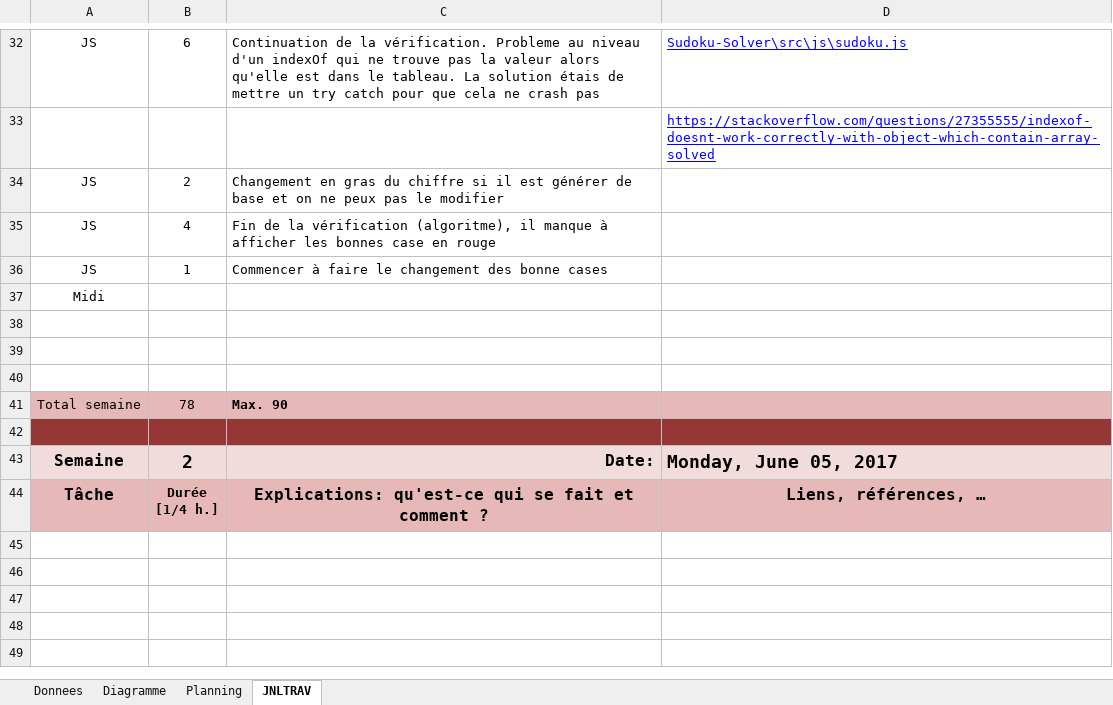
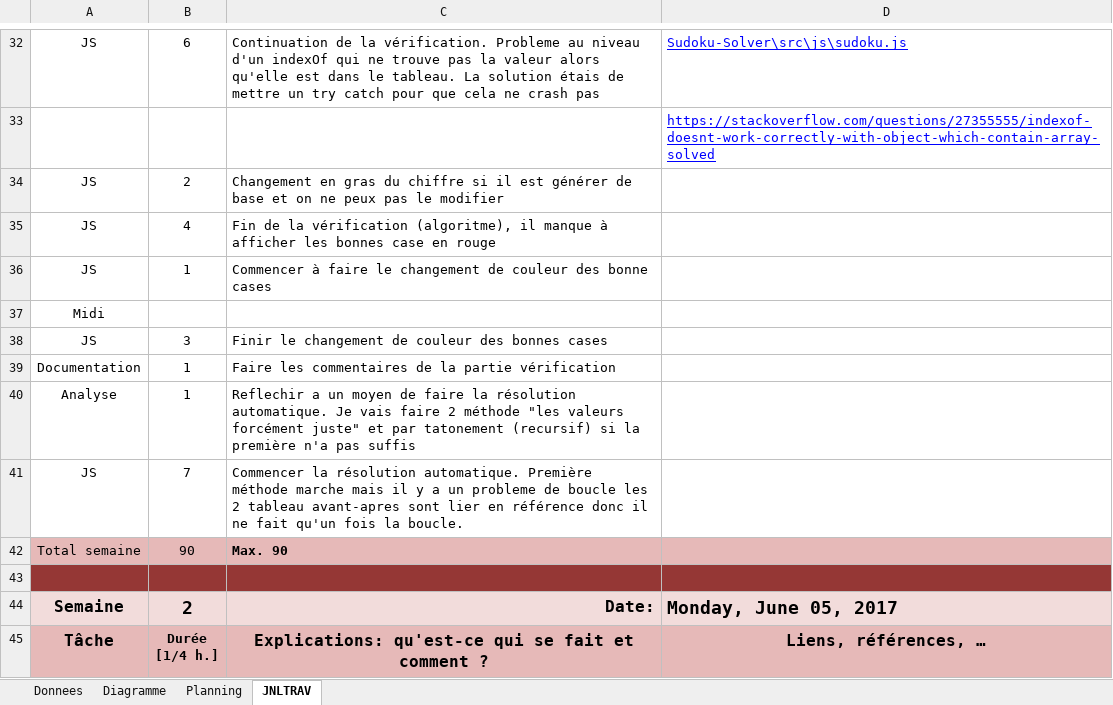
Before and after one commit to CaptianMorgan/Demomot-godima, an Excel workbook: M-ALL-Planification-godima.xlsm, sheet JNLTRAV, drawn as a sheet; only a part is shown, gaps mark what is left out; the shorter side is filled out with more unchanged rows; values as stored, in another font and other column widths than the file's, no borders; charts and pictures not drawn; addresses are those after the commit; the diff names each change by its address in the sheet, - before the commit and + after, or states it on an @@ line.

```diff
--- a/M-ALL-Planification-godima.xlsm (sheet JNLTRAV)
+++ b/M-ALL-Planification-godima.xlsm (sheet JNLTRAV)
-C36: …le changement des bonne…
+C36: …le changement de couleur des bonne…
-row 38: (empty)
+row 38: JS | 3 | Finir le changement de couleur des bonnes cases
-row 39: (empty)
+row 39: Documentation | 1 | Faire les commentaires de la partie vérification
-row 40: (empty)
+row 40: Analyse | 1 | Reflechir a un moyen de faire la résolution automatique. Je vais faire 2 méthode "les valeurs forcément juste" et par tatonement (recursif) si la première n'a pas suffis
+row 41: JS | 7 | Commencer la résolution automatique. Première méthode marche mais il y a un probleme de boucle les 2 tableau avant-apres sont lier en référence donc il ne fait qu'un fois la boucle.
-B42: 78
+B42: 90
```
Also changed, not shown: sheet Diagramme, sheet Planning, charts or pictures, 3 other files.
